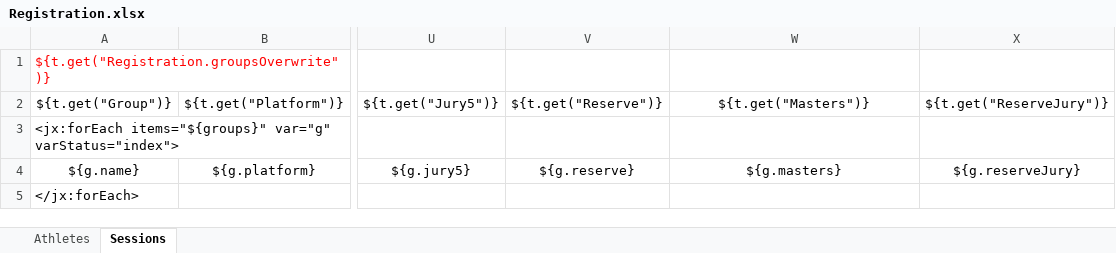
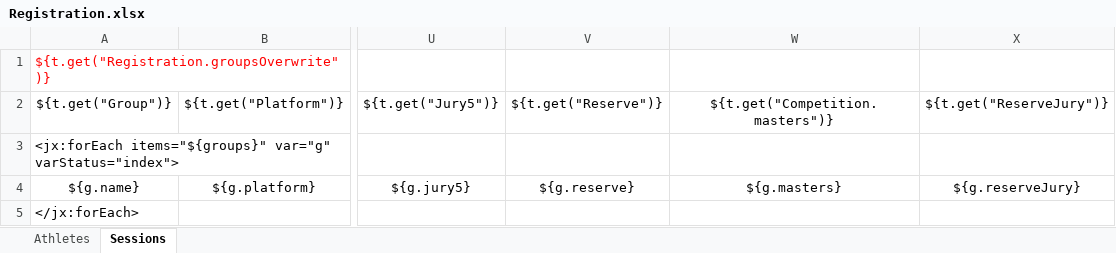
Before and after one commit to jflamy/owlcms4, an Excel workbook: owlcms/src/main/resources/templates/registration/Registration.xlsx, sheet Sessions, drawn as a sheet; only a part is shown, gaps mark what is left out; values as stored, in another font and other column widths than the file's, no borders; the diff names each change by its address in the sheet, - before the commit and + after, or states it on an @@ line.

Commit message:
fix registration file import; closes #1278

```diff
--- a/owlcms/src/main/resources/templates/registration/Registration.xlsx (sheet Sessions)
+++ b/owlcms/src/main/resources/templates/registration/Registration.xlsx (sheet Sessions)
-W2: ${t.get("Masters")}
+W2: ${t.get("Competition.masters")}
```
Also changed, not shown: 1 other file.
